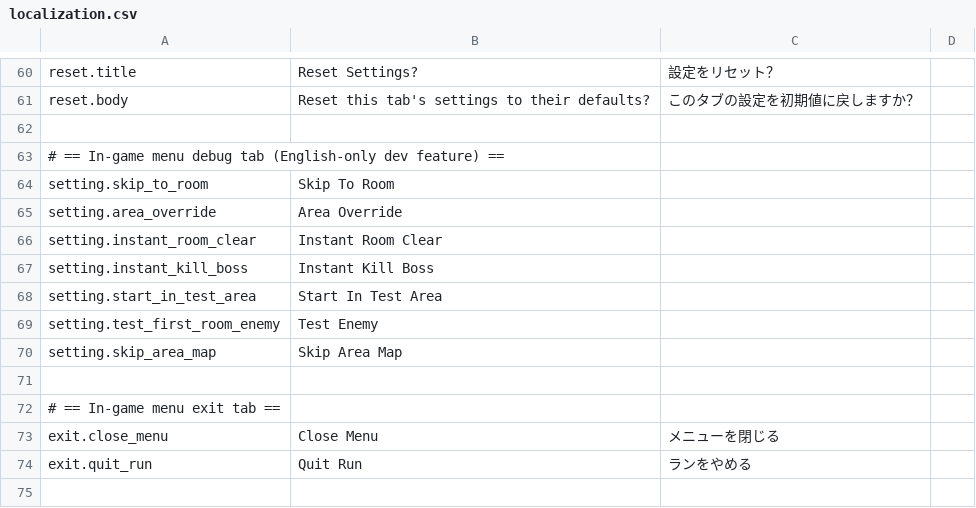
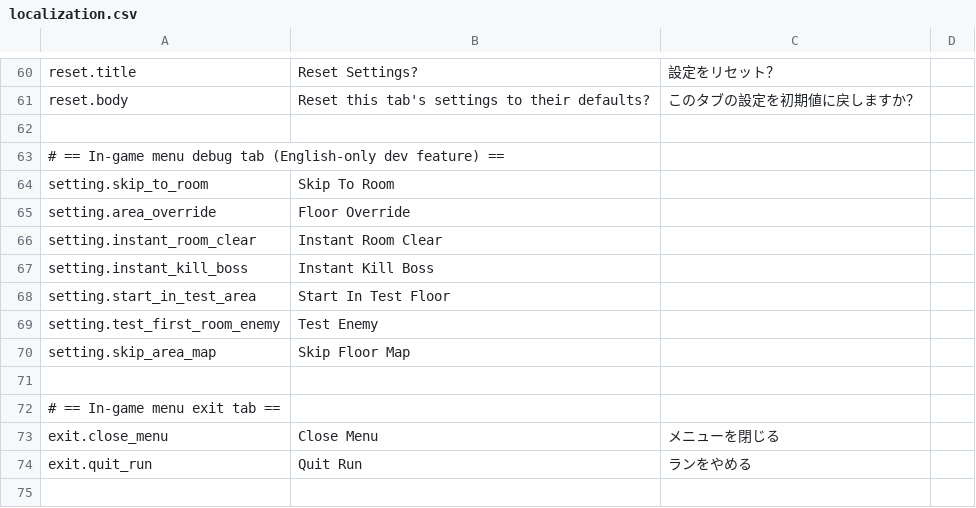
Before and after one commit to SquidGodDev/runic-rogues, a CSV file: Source/data/localization.csv, drawn as a sheet; only a part is shown, gaps mark what is left out.

Commit message:
Change debug string references to say floor instead of area

```diff
--- a/Source/data/localization.csv
+++ b/Source/data/localization.csv
@@ -64,8 +64,8 @@ reset.body,"Reset this tab's settings to their defaults?","このタブの設定
 setting.skip_to_room,"Skip To Room",""
-setting.area_override,"Area Override",""
+setting.area_override,"Floor Override",""
 setting.instant_room_clear,"Instant Room Clear",""
 setting.instant_kill_boss,"Instant Kill Boss",""
-setting.start_in_test_area,"Start In Test Area",""
+setting.start_in_test_area,"Start In Test Floor",""
 setting.test_first_room_enemy,"Test Enemy",""
-setting.skip_area_map,"Skip Area Map",""
+setting.skip_area_map,"Skip Floor Map",""
 
```
